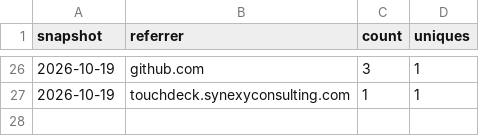
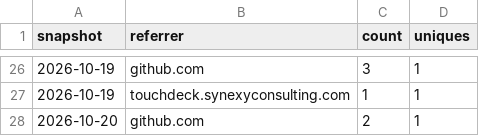
Before and after one commit to SynexyConsulting/TouchDeck, a CSV file: referrers.csv, drawn as a sheet; only a part is shown, gaps mark what is left out.

```diff
--- a/referrers.csv
+++ b/referrers.csv
@@ -27 +27,2 @@ snapshot,referrer,count,uniques
 2026-10-19,touchdeck.synexyconsulting.com,1,1
+2026-10-20,github.com,2,1
```
Also changed, not shown: clones.csv, paths.csv, 1 other file.
